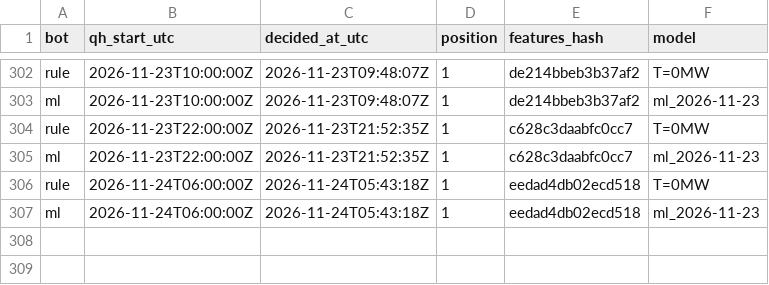
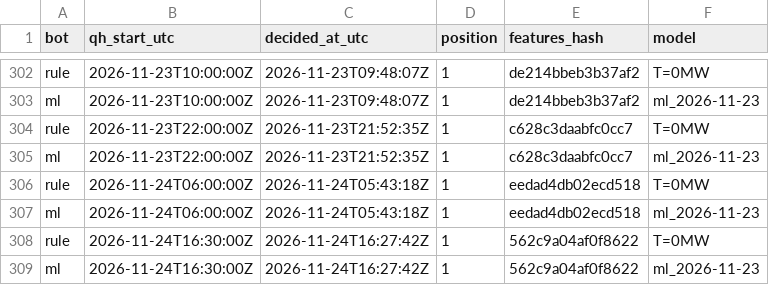
Before and after one commit to ThomasPiton/Intraday-Power, a CSV file: data/journal/decisions.csv, drawn as a sheet; only a part is shown, gaps mark what is left out.

```diff
--- a/data/journal/decisions.csv
+++ b/data/journal/decisions.csv
@@ -307 +307,3 @@ rule,2026-11-24T06:00:00Z,2026-11-24T05:43:18Z,1,eedad4db02ecd518,T=0MW
 ml,2026-11-24T06:00:00Z,2026-11-24T05:43:18Z,1,eedad4db02ecd518,ml_2026-11-23
+rule,2026-11-24T16:30:00Z,2026-11-24T16:27:42Z,1,562c9a04af0f8622,T=0MW
+ml,2026-11-24T16:30:00Z,2026-11-24T16:27:42Z,1,562c9a04af0f8622,ml_2026-11-23
```
Also changed, not shown: data/journal/settlements.csv, 56 other files.
